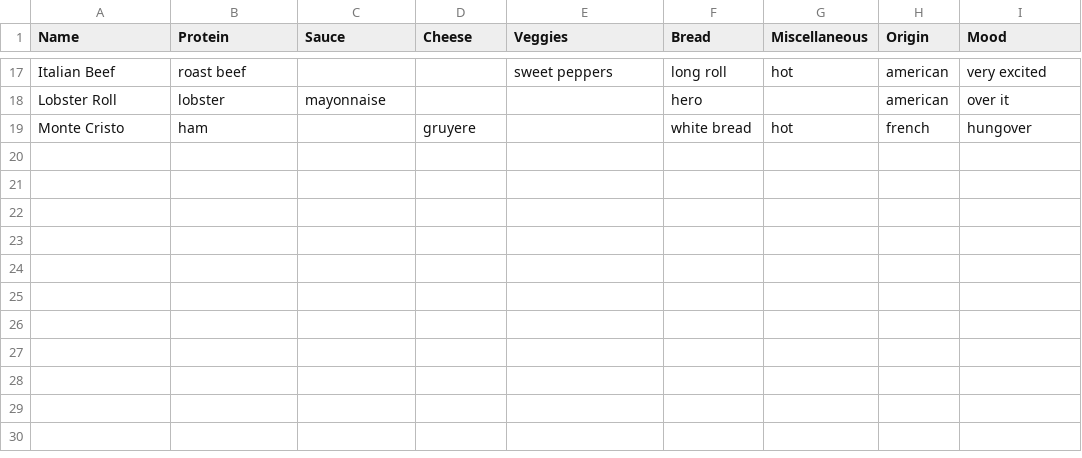
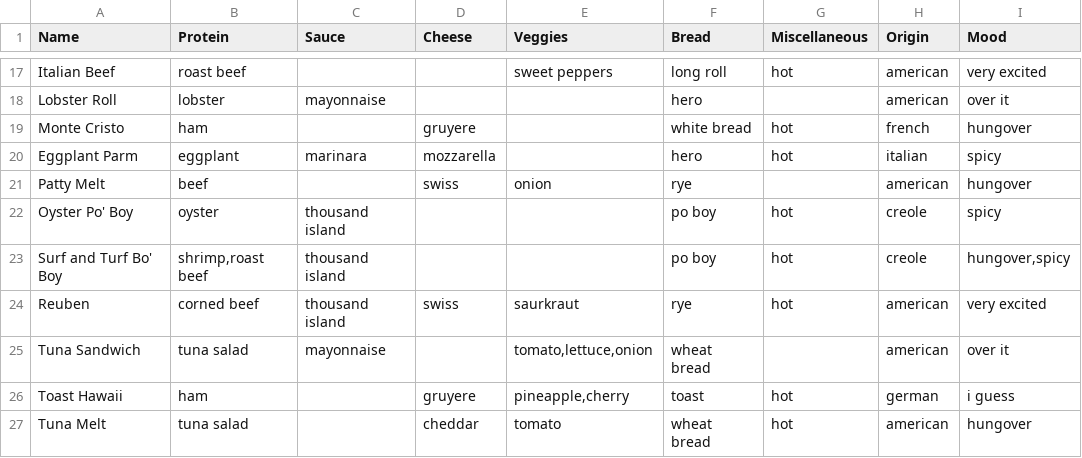
Before and after one commit to mwunsch/recommendeli, a CSV file: data/newlistofsandwiches.csv, drawn as a sheet; only a part is shown, gaps mark what is left out; the diff names each change by its address in the sheet, - before the commit and + after, or states it on an @@ line.

Commit message:
Added more sandwiches

```diff
--- a/data/newlistofsandwiches.csv
+++ b/data/newlistofsandwiches.csv
+row 20: Eggplant Parm | eggplant | marinara | mozzarella |  | hero | hot | italian | spicy
+row 21: Patty Melt | beef |  | swiss | onion | rye |  | american | hungover
+row 22: Oyster Po' Boy | oyster | thousand island |  |  | po boy | hot | creole | spicy
+row 23: Surf and Turf Bo' Boy | shrimp,roast beef | thousand island |  |  | po boy | hot | creole | hungover,spicy
+row 24: Reuben | corned beef | thousand island | swiss | saurkraut | rye | hot | american | very excited
+row 25: Tuna Sandwich | tuna salad | mayonnaise |  | tomato,lettuce,onion | wheat bread |  | american | over it
+row 26: Toast Hawaii | ham |  | gruyere | pineapple,cherry | toast | hot | german | i guess
+row 27: Tuna Melt | tuna salad |  | cheddar | tomato | wheat bread | hot | american | hungover
```
